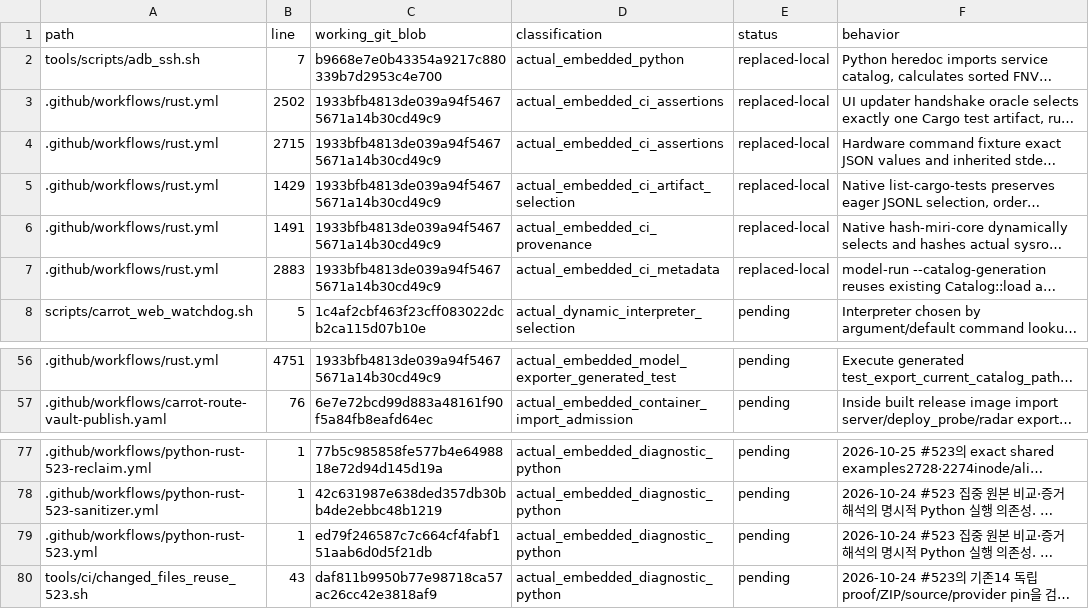
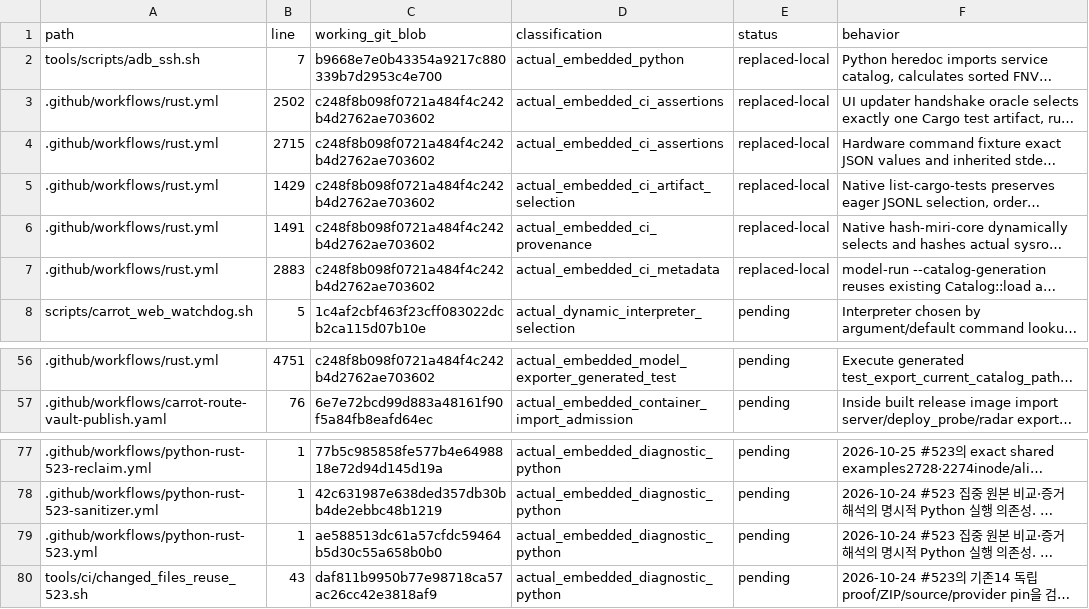
Before and after one commit to bin9208/openpilot-rust, a TSV file: docs/naver/rust-repository-python-retirement-296-execution-edges.tsv, drawn as a sheet; only a part is shown, gaps mark what is left out; long unchanged cells end in …; the diff covers the shown part only; the diff names each change by its address in the sheet, - before the commit and + after, or states it on an @@ line.

```diff
--- a/docs/naver/rust-repository-python-retirement-296-execution-edges.tsv
+++ b/docs/naver/rust-repository-python-retirement-296-execution-edges.tsv
-C3:C7 (working_git_blob): 1933bfb4813de039a94f54675671a14b30cd49c9
+C3:C7 (working_git_blob): c248f8b098f0721a484f4c242b4d2762ae703602
-C56 (working_git_blob): 1933bfb4813de039a94f54675671a14b30cd49c9
+C56 (working_git_blob): c248f8b098f0721a484f4c242b4d2762ae703602
-C79 (working_git_blob): ed79f246587c7c664cf4fabf151aab6d0d5f21db
+C79 (working_git_blob): ae588513dc61a57cfdc59464b5d30c55a658b0b0
```
Also changed, not shown: 25 edited cells elsewhere in this file, 6 other files.
